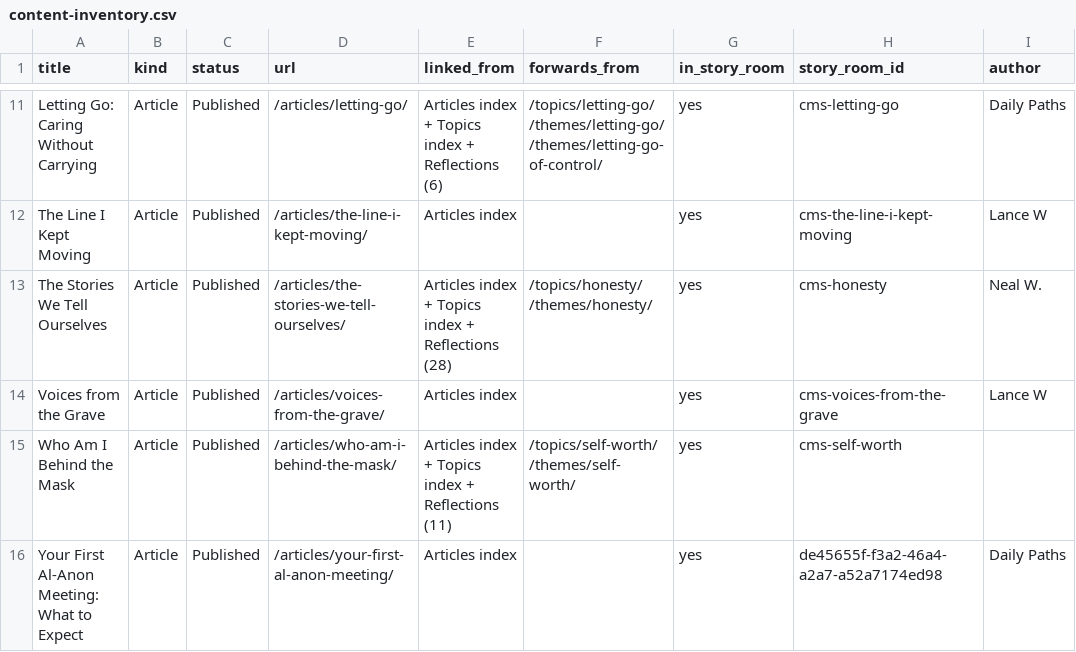
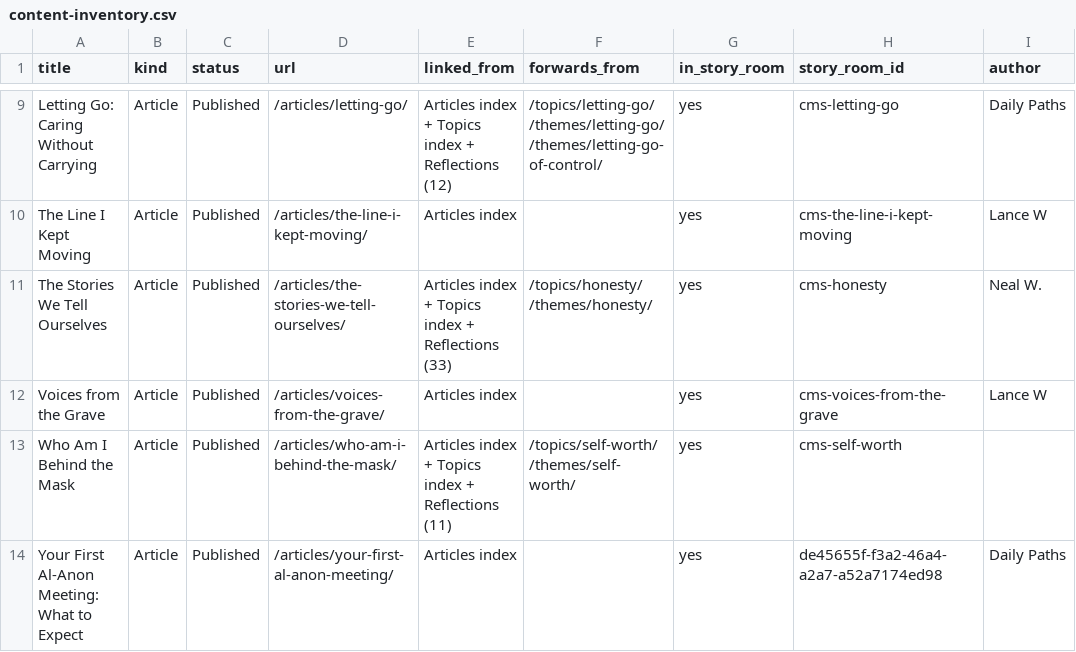
Before and after one commit to nealw98/dailypaths-web, a CSV file: editorial/content-inventory.csv, drawn as a sheet; only a part is shown, gaps mark what is left out; addresses are those after the commit; the diff covers the shown part only; the diff names each change by its address in the sheet, - before the commit and + after, or states it on an @@ line.

```diff
--- a/editorial/content-inventory.csv
+++ b/editorial/content-inventory.csv
-E9 (linked_from): …+ Reflections (6)
+E9 (linked_from): …+ Reflections (12)
-E11 (linked_from): …+ Reflections (28)
+E11 (linked_from): …+ Reflections (33)
```
Also changed, not shown: 1 added row, 3 removed rows and 10 edited cells elsewhere in this file, 3 other files.
